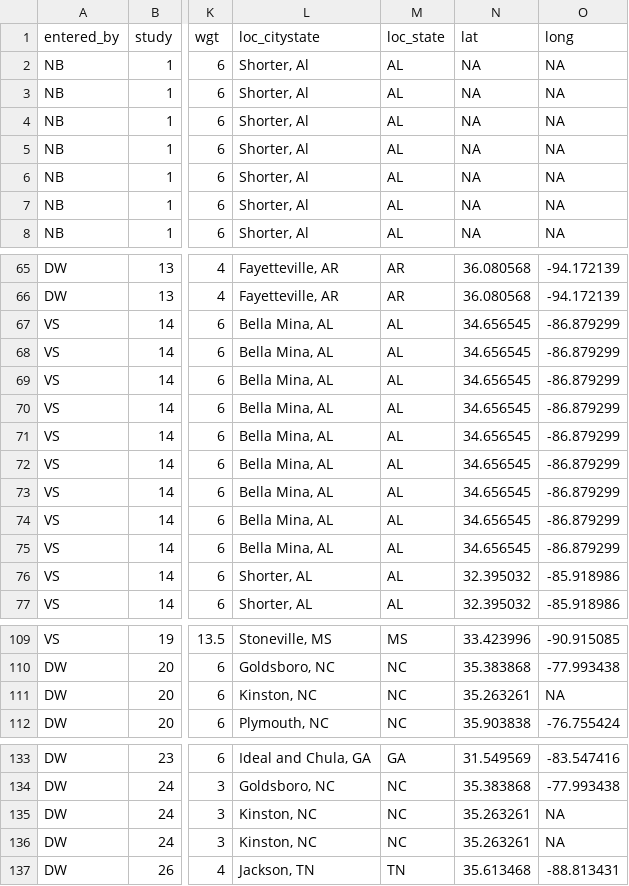
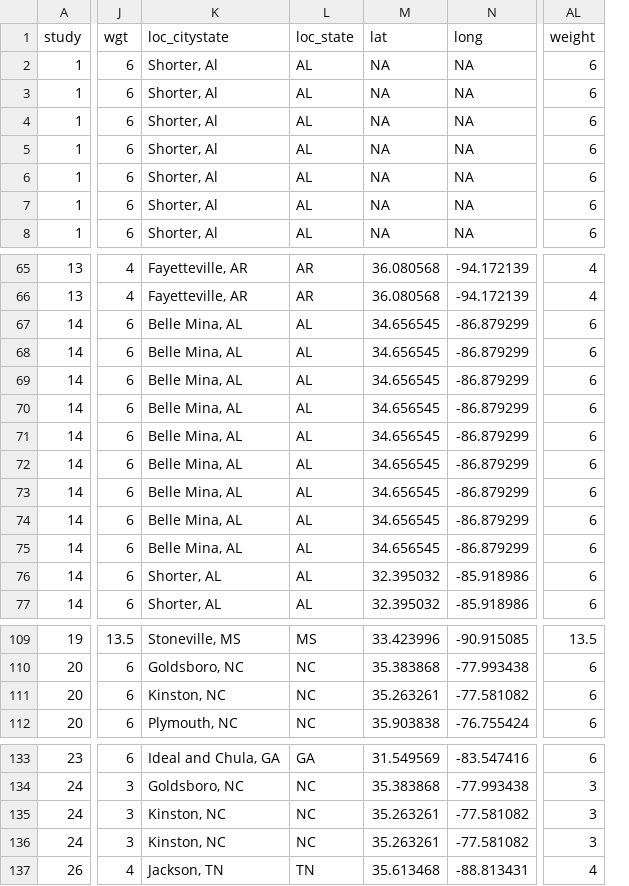
Before and after one commit to leombastos/ccvsweeds, a CSV file: data/den_w.csv, drawn as a sheet; only a part is shown, gaps mark what is left out; removed rows and columns are numbered as before the commit, all else as after; the diff names each change by its address in the sheet, - before the commit and + after, or states it on an @@ line.

```diff
--- a/data/den_w.csv
+++ b/data/den_w.csv
-column A (entered_by), rows 2-8: all NB; rows 65-77: DW | DW | VS | VS | VS | VS | VS | VS | VS | VS | VS | VS | VS; rows 109-112: VS | DW | DW | DW; rows 133-137: all DW
+column AL (weight), rows 2-8: all 6; rows 65-77: 4 | 4 | 6 | 6 | 6 | 6 | 6 | 6 | 6 | 6 | 6 | 6 | 6; rows 109-112: 13.5 | 6 | 6 | 6; rows 133-137: 6 | 3 | 3 | 3 | 4
-K67:K75 (loc_citystate): Bella Mina, AL
+K67:K75 (loc_citystate): Belle Mina, AL
-N111 (long): NA
+N111 (long): -77.581082
-N135:N136 (long): NA
+N135:N136 (long): -77.581082
```
Also changed, not shown: data/bio_w.csv, 10 other files.
